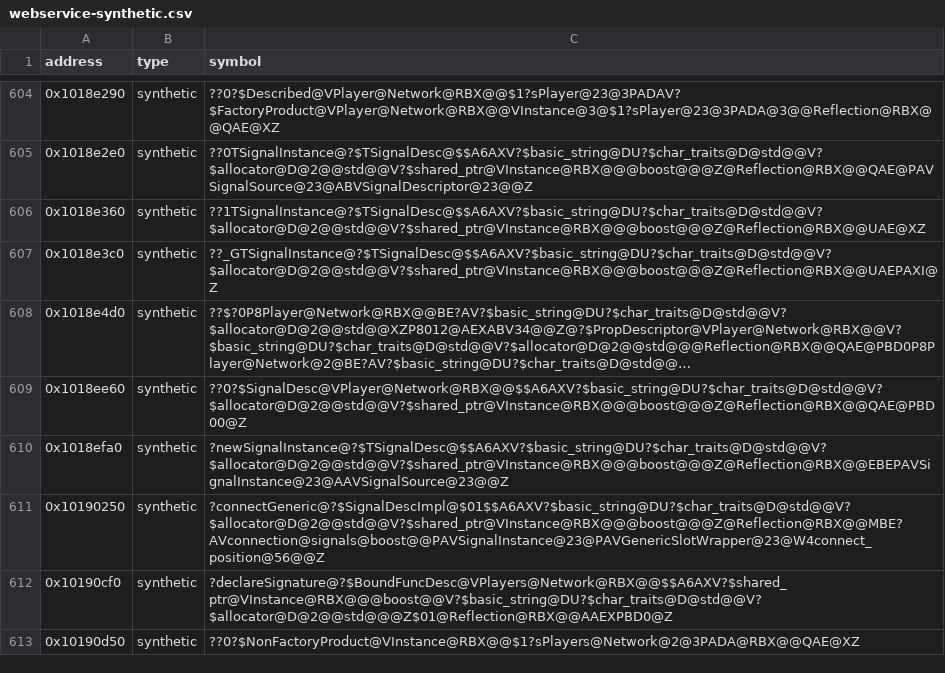
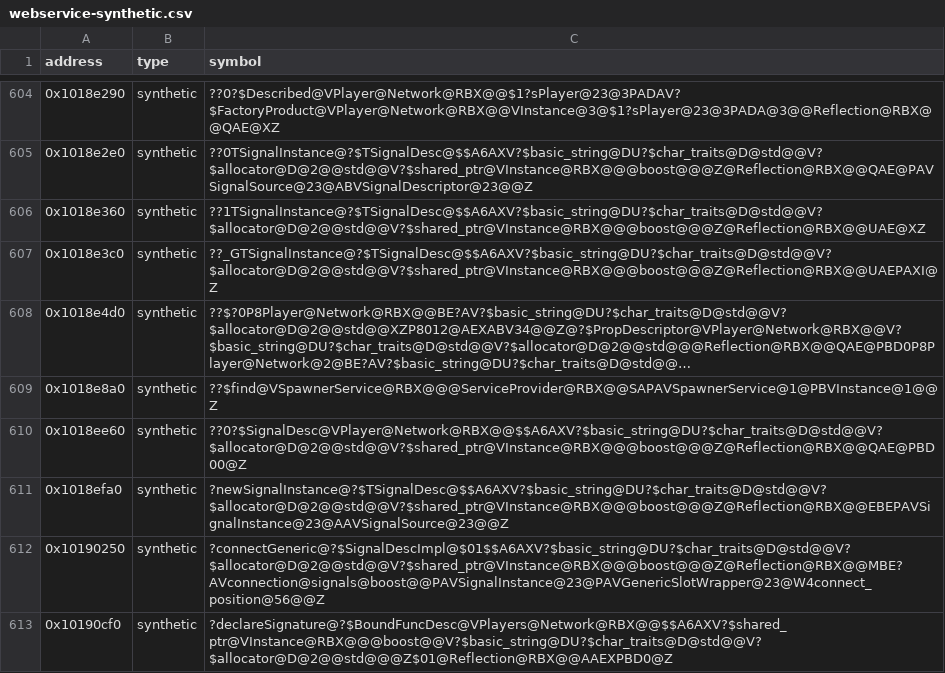
Before and after one commit to Asphaltian/OpenRBX, a CSV file: reccmp/webservice-synthetic.csv, drawn as a sheet; only a part is shown, gaps mark what is left out; the shorter side is filled out with more unchanged rows; long unchanged cells end in …; the diff names each change by its address in the sheet, - before the commit and + after, or states it on an @@ line.

```diff
--- a/reccmp/webservice-synthetic.csv
+++ b/reccmp/webservice-synthetic.csv
+row 609: 0x1018e8a0 | synthetic | ??$find@VSpawnerService@RBX@@@ServiceProvider@RBX@@SAPAVSpawnerService@1@PBVInstance@1@@Z
```
Also changed, not shown: 10 other files.
